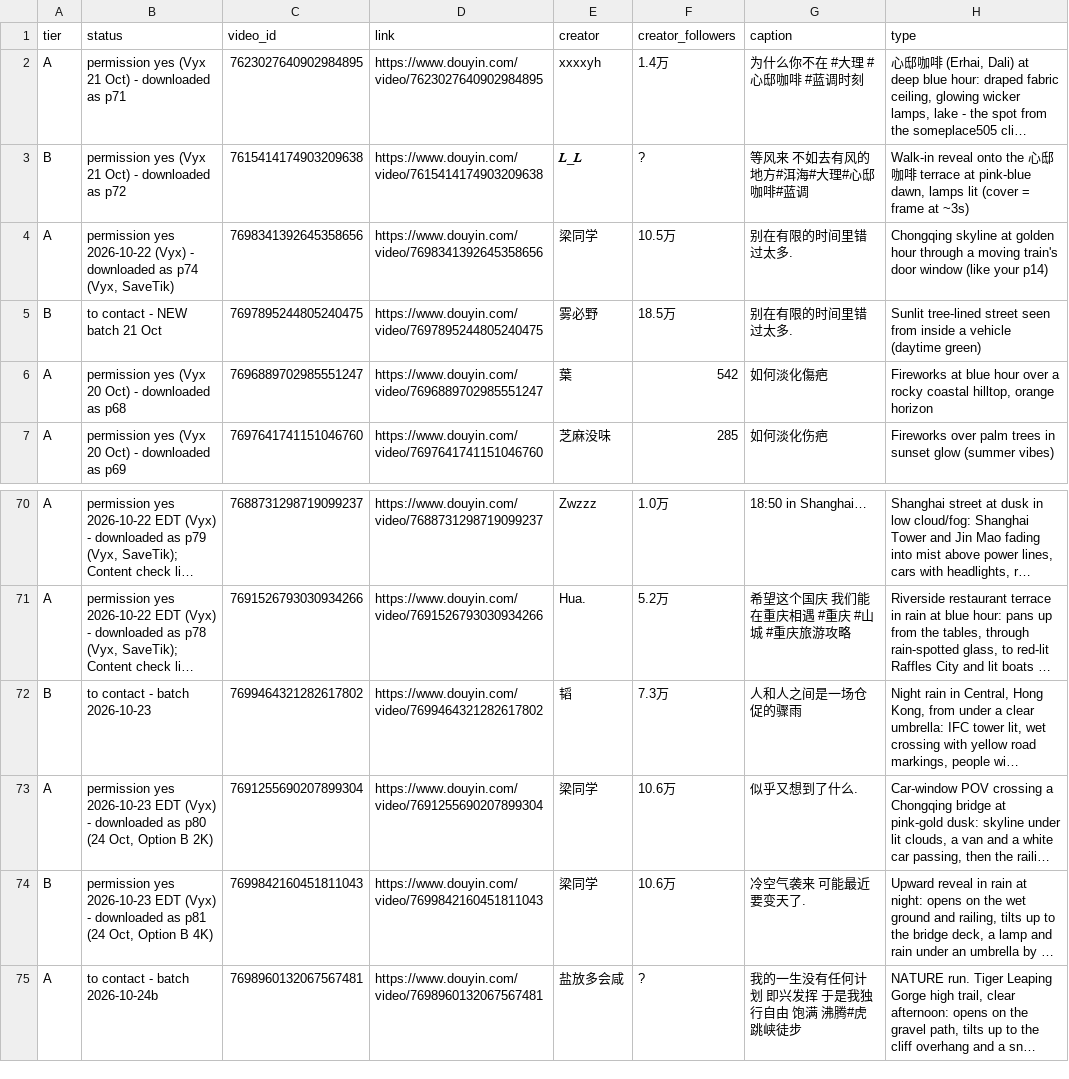
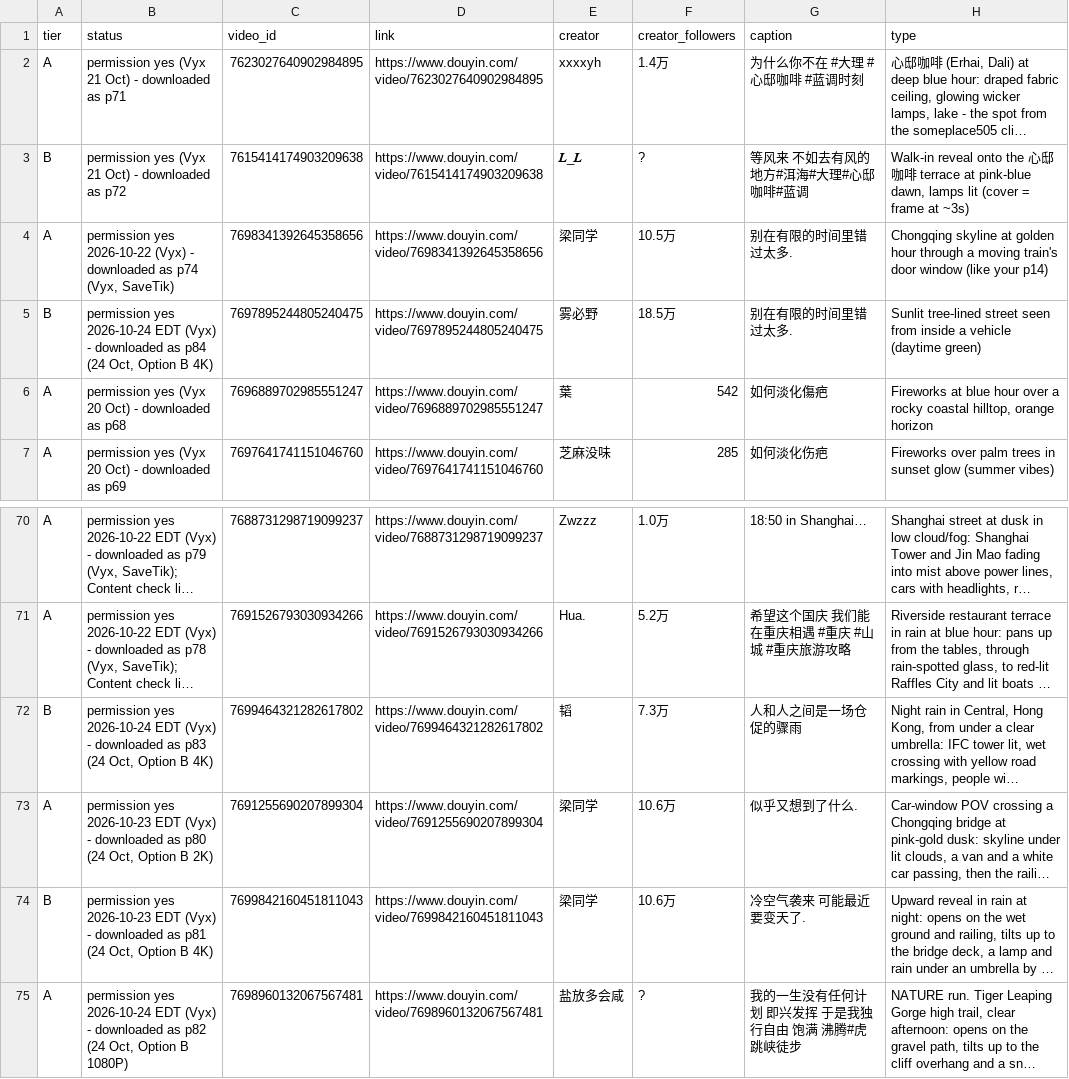
Before and after one commit to nobleskele-eng/Cheques, a CSV file: library/library.csv, drawn as a sheet; only a part is shown, gaps mark what is left out; long unchanged cells end in …; the diff names each change by its address in the sheet, - before the commit and + after, or states it on an @@ line.

```diff
--- a/library/library.csv
+++ b/library/library.csv
-B5 (status): to contact - NEW batch 21 Oct
+B5 (status): permission yes 2026-10-24 EDT (Vyx) - downloaded as p84 (24 Oct, Option B 4K)
-B72 (status): to contact - batch 2026-10-23
+B72 (status): permission yes 2026-10-24 EDT (Vyx) - downloaded as p83 (24 Oct, Option B 4K)
-B75 (status): to contact - batch 2026-10-24b
+B75 (status): permission yes 2026-10-24 EDT (Vyx) - downloaded as p82 (24 Oct, Option B 1080P)
```
Also changed, not shown: log.csv, 1 other file.
